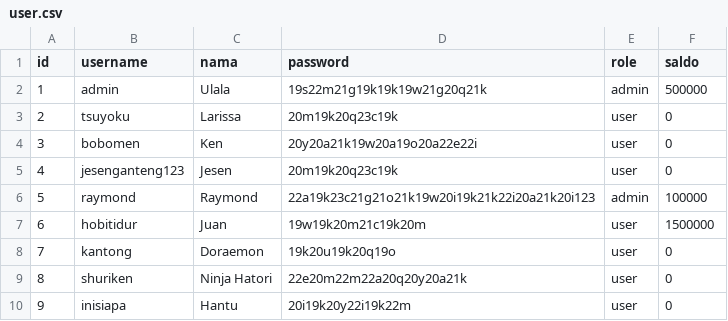
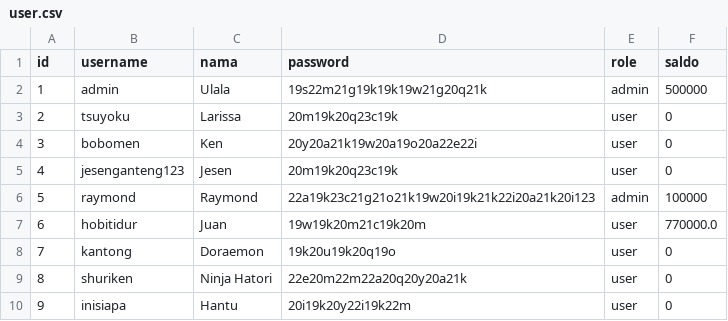
Before and after one commit to Gulilil/IF1210_Tubes_Daspro, a CSV file: csv files/main_save/user.csv, drawn as a sheet.

```diff
--- a/csv files/main_save/user.csv
+++ b/csv files/main_save/user.csv
@@ -6,3 +6,3 @@ id;username;nama;password;role;saldo
 5;raymond;Raymond;22a19k23c21g21o21k19w20i19k21k22i20a21k20i123;admin;100000
-6;hobitidur;Juan;19w19k20m21c19k20m;user;1500000
+6;hobitidur;Juan;19w19k20m21c19k20m;user;770000.0
 7;kantong;Doraemon;19k20u19k20q19o;user;0
```
Also changed, not shown: csv files/main_save/game.csv, csv files/main_save/riwayat.csv, 6 other files.
